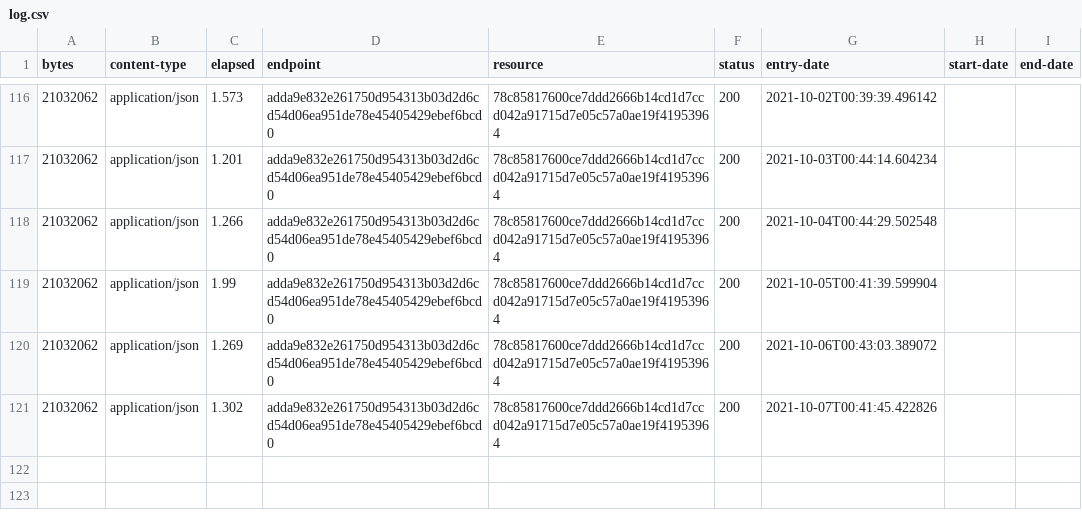
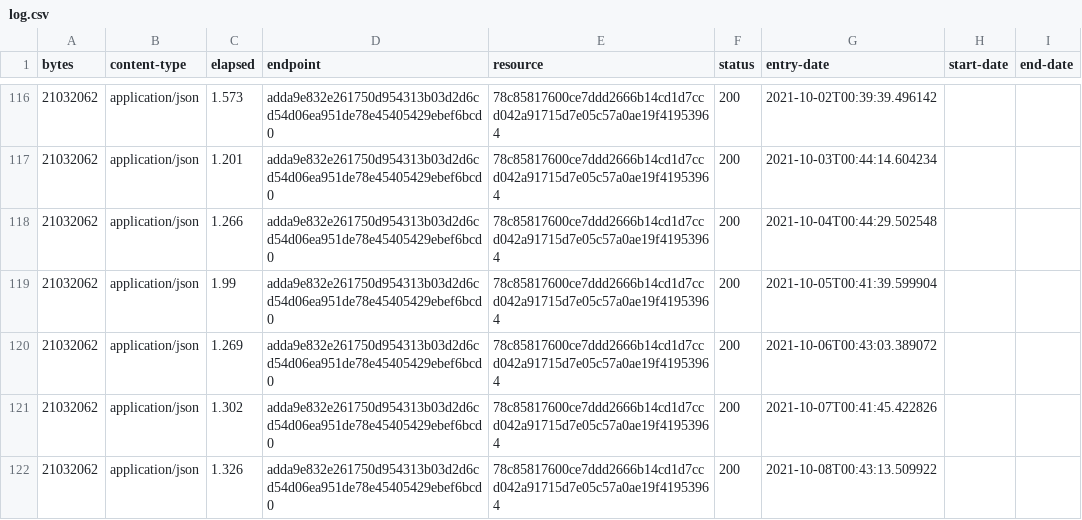
Before and after one commit to digital-land/ramsar-collection, a CSV file: collection/log.csv, drawn as a sheet; only a part is shown, gaps mark what is left out; the diff names each change by its address in the sheet, - before the commit and + after, or states it on an @@ line.

Commit message:
Collection 2021-10-08

```diff
--- a/collection/log.csv
+++ b/collection/log.csv
+row 122: 21032062 | application/json | 1.326 | adda9e832e261750d954313b03d2d6cd54d06ea951de78e45405429ebef6bcd0 | 78c85817600ce7ddd2666b14cd1d7ccd042a91715d7e05c57a0ae19f41953964 | 200 | 2021-10-08T00:43:13.509922
```
